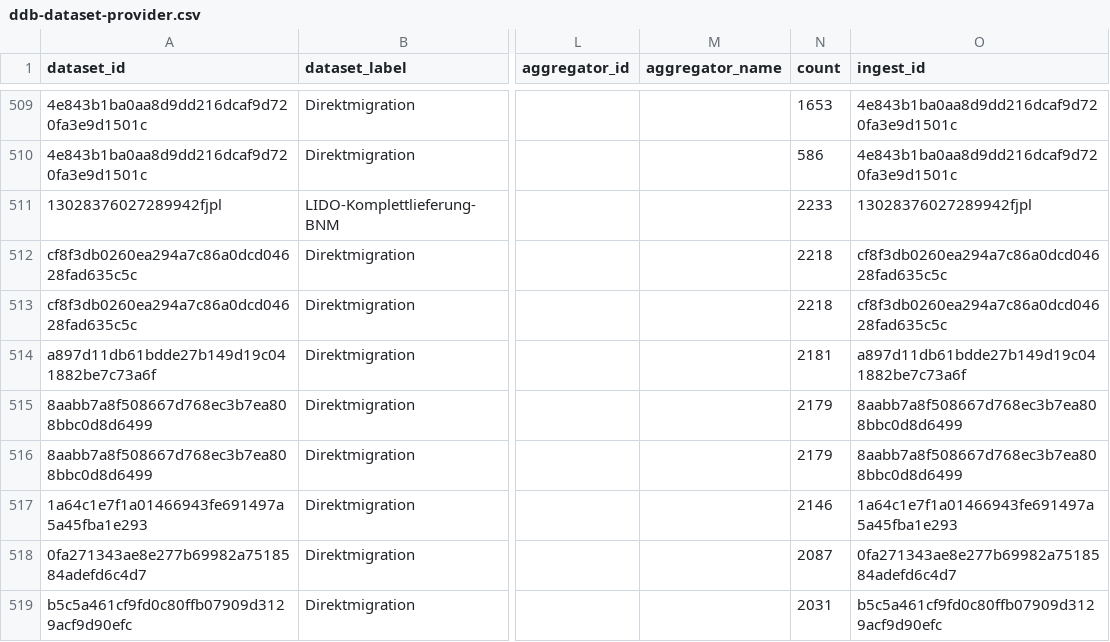
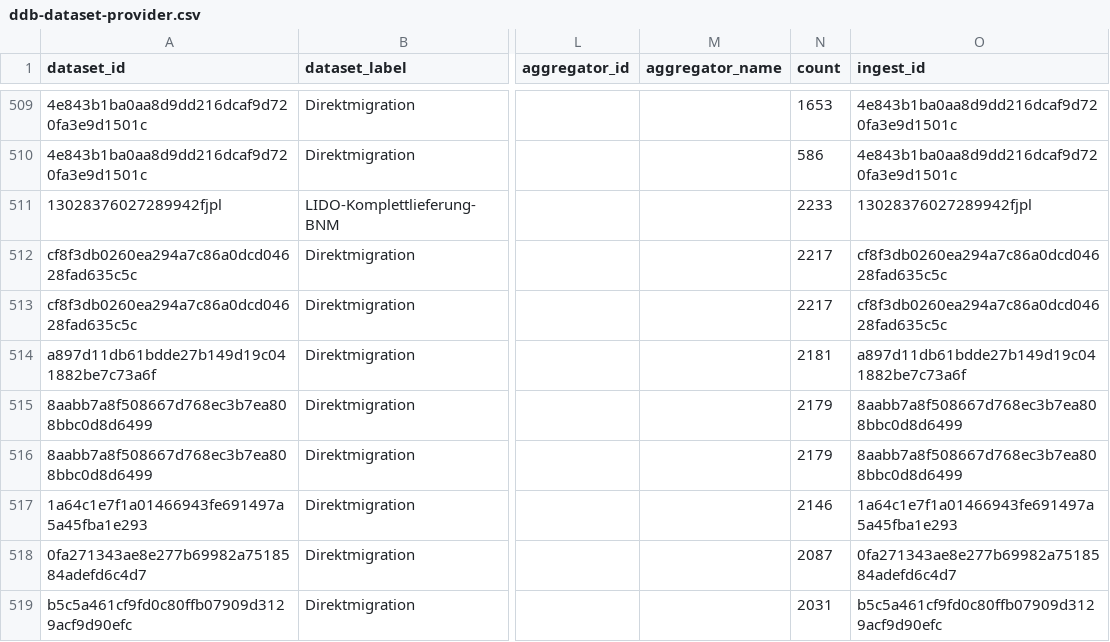
Before and after one commit to Deutsche-Digitale-Bibliothek/ddblabs-ddbtools-statistic, a CSV file: ddb-dataset-provider.csv, drawn as a sheet; only a part is shown, gaps mark what is left out; the diff names each change by its address in the sheet, - before the commit and + after, or states it on an @@ line.

Commit message:
Aktualisierung von ddb-dataset-provider.csv am 2018-11-16T15:17:38+0100.

```diff
--- a/ddb-dataset-provider.csv
+++ b/ddb-dataset-provider.csv
-N512:N513 (count): 2218
+N512:N513 (count): 2217
```
